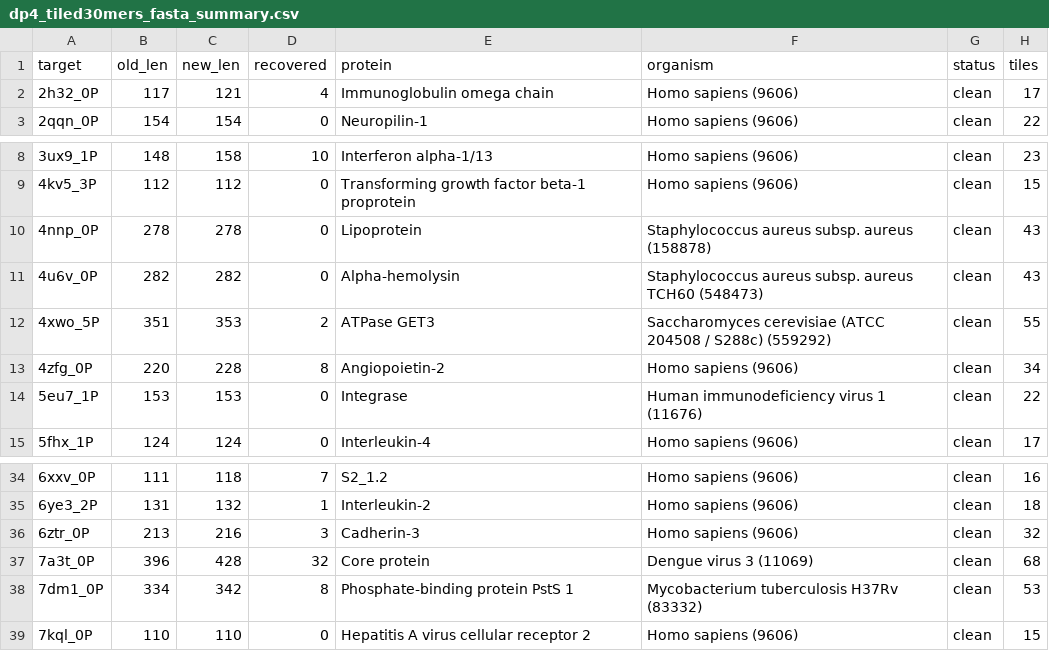
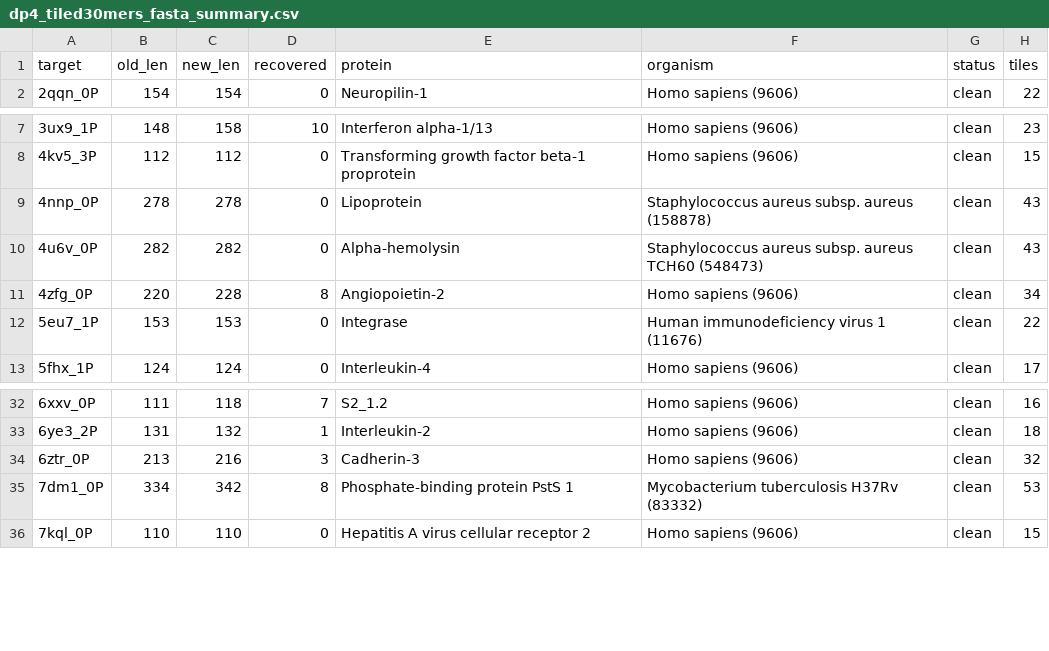
Before and after one commit to bdneff/episcaf, a CSV file: data/libraries/dp4_tiled30mers_fasta_summary.csv, drawn as a sheet; only a part is shown, gaps mark what is left out.

```diff
--- a/data/libraries/dp4_tiled30mers_fasta_summary.csv
+++ b/data/libraries/dp4_tiled30mers_fasta_summary.csv
@@ -1,3 +1,2 @@
 target,old_len,new_len,recovered,protein,organism,status,tiles
-2h32_0P,117,121,4,Immunoglobulin omega chain,Homo sapiens (9606),clean,17
 2qqn_0P,154,154,0,Neuropilin-1,Homo sapiens (9606),clean,22
@@ -11,3 +10,2 @@ target,old_len,new_len,recovered,protein,organism,status,tiles
 4u6v_0P,282,282,0,Alpha-hemolysin,Staphylococcus aureus subsp. aureus TCH60 (548473),clean,43
-4xwo_5P,351,353,2,ATPase GET3,Saccharomyces cerevisiae (ATCC 204508 / S288c) (559292),clean,55
 4zfg_0P,220,228,8,Angiopoietin-2,Homo sapiens (9606),clean,34
@@ -36,3 +34,2 @@ target,old_len,new_len,recovered,protein,organism,status,tiles
 6ztr_0P,213,216,3,Cadherin-3,Homo sapiens (9606),clean,32
-7a3t_0P,396,428,32,Core protein,Dengue virus 3 (11069),clean,68
 7dm1_0P,334,342,8,Phosphate-binding protein PstS 1,Mycobacterium tuberculosis H37Rv (83332),clean,53
```
Also changed, not shown: 6 other files.
